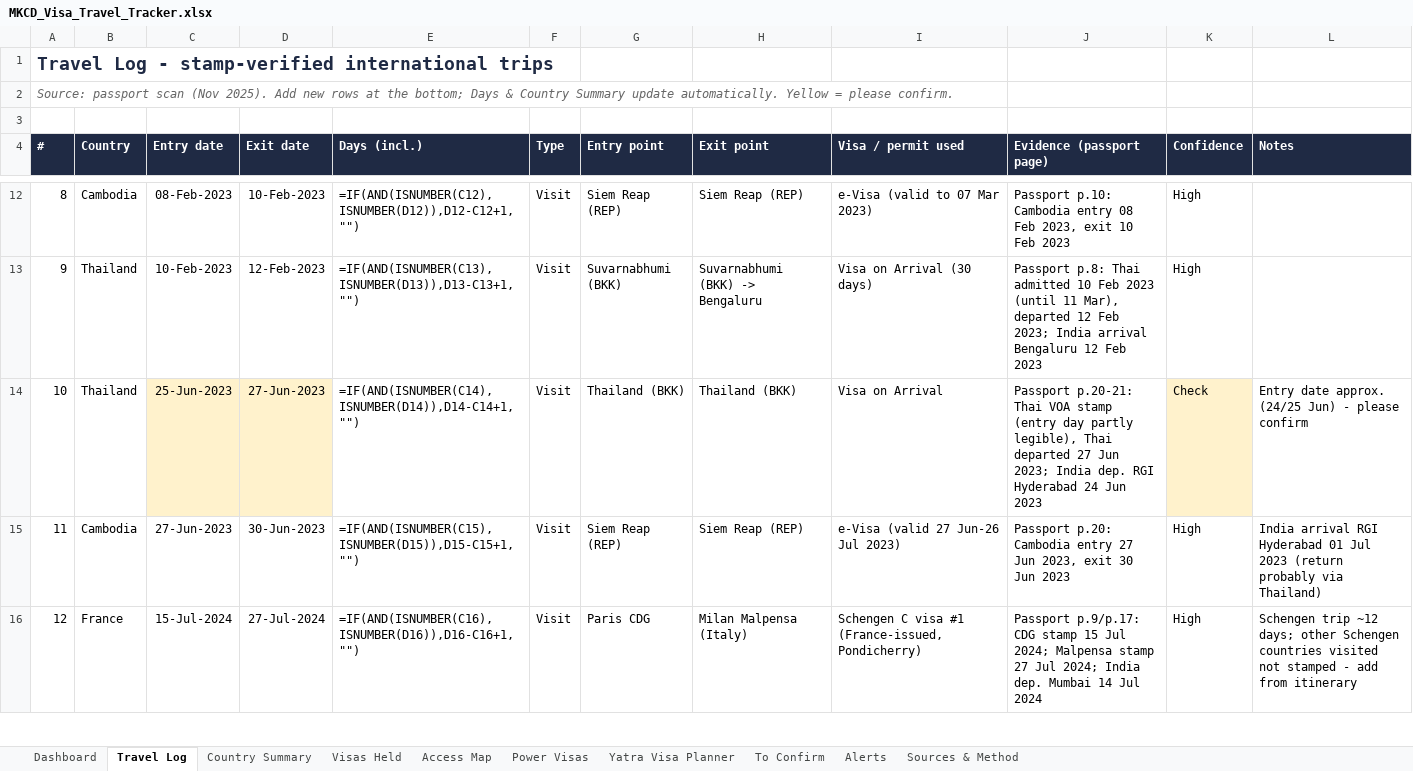
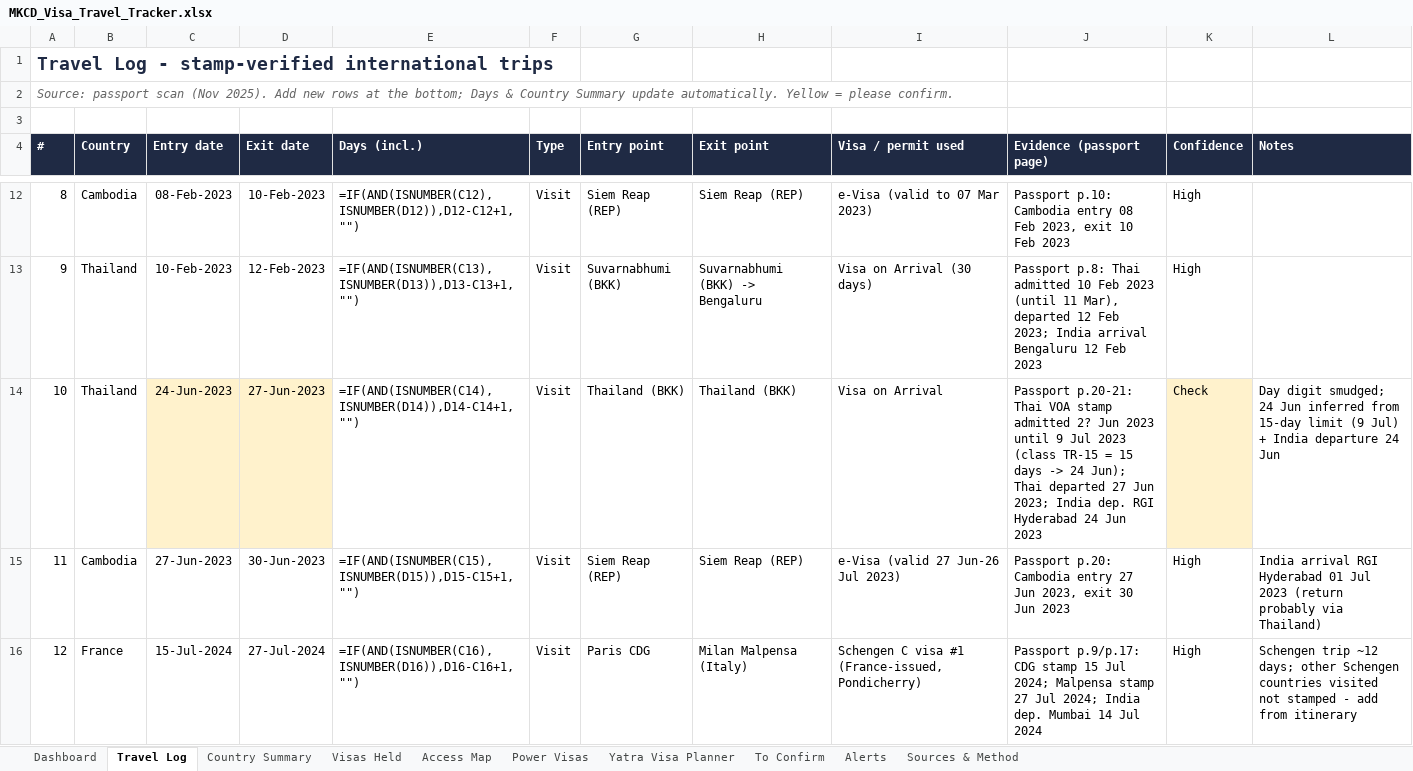
Before and after one commit to mkcdasa/YatraContentSeptember2026, an Excel workbook: docs/visa-travel/MKCD_Visa_Travel_Tracker.xlsx, sheet Travel Log, drawn as a sheet; only a part is shown, gaps mark what is left out; values as stored, in another font and other column widths than the file's, no borders; formulas without a stored value are shown as written; the diff names each change by its address in the sheet, - before the commit and + after, or states it on an @@ line.

```diff
--- a/docs/visa-travel/MKCD_Visa_Travel_Tracker.xlsx (sheet Travel Log)
+++ b/docs/visa-travel/MKCD_Visa_Travel_Tracker.xlsx (sheet Travel Log)
-C14 (Entry date): 25-Jun-2023
+C14 (Entry date): 24-Jun-2023
-J14 (Evidence (passport page)): …VOA stamp (entry day partly legible), Thai departed…
+J14 (Evidence (passport page)): …VOA stamp admitted 2? Jun 2023 until 9 Jul 2023 (class TR-15 = 15 days -> 24 Jun); Thai departed…
-L14 (Notes): Entry date approx. (24/25 Jun) - please confirm
+L14 (Notes): Day digit smudged; 24 Jun inferred from 15-day limit (9 Jul) + India departure 24 Jun
```
Also changed, not shown: 2 other files.
